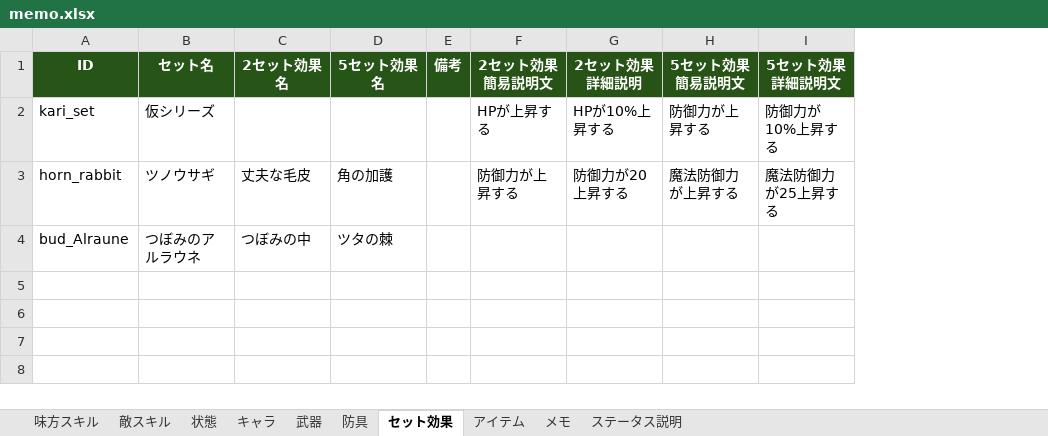
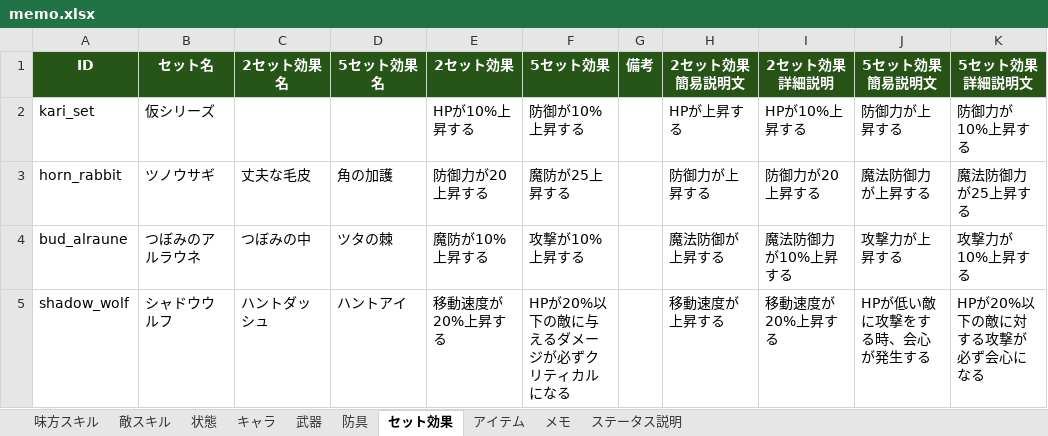
Before and after one commit to TMS-2-3/VScode, an Excel workbook: healer-game/メモ/memo.xlsx, sheet セット効果, drawn as a sheet; values as stored, in another font and other column widths than the file's, no borders; removed rows and columns are numbered as before the commit, all else as after; the diff names each change by its address in the sheet, - before the commit and + after, or states it on an @@ line.

```diff
--- a/healer-game/メモ/memo.xlsx (sheet セット効果)
+++ b/healer-game/メモ/memo.xlsx (sheet セット効果)
+column E (2セット効果), rows 2-3: HPが10%上昇する | 防御力が20上昇する
+column F (5セット効果), rows 2-3: 防御が10%上昇する | 魔防が25上昇する
-row 4: bud_Alraune | つぼみのアルラウネ | つぼみの中 | ツタの棘
+row 4: bud_alraune | つぼみのアルラウネ | つぼみの中 | ツタの棘 | 魔防が10%上昇する | 攻撃が10%上昇する |  | 魔法防御が上昇する | 魔法防御力が10%上昇する | 攻撃力が上昇する | 攻撃力が10%上昇する
+row 5: shadow_wolf | シャドウウルフ | ハントダッシュ | ハントアイ | 移動速度が20%上昇する | HPが20%以下の敵に与えるダメージが必ずクリティカルになる |  | 移動速度が上昇する | 移動速度が20%上昇する | HPが低い敵に攻撃をする時、会心が発生する | HPが20%以下の敵に対する攻撃が必ず会心になる
```
Also changed, not shown: sheet 味方スキル, sheet 防具, sheet 武器, sheet アイテム, sheet メモ, sheet キャラ, 1 more sheet, 21 other files.
